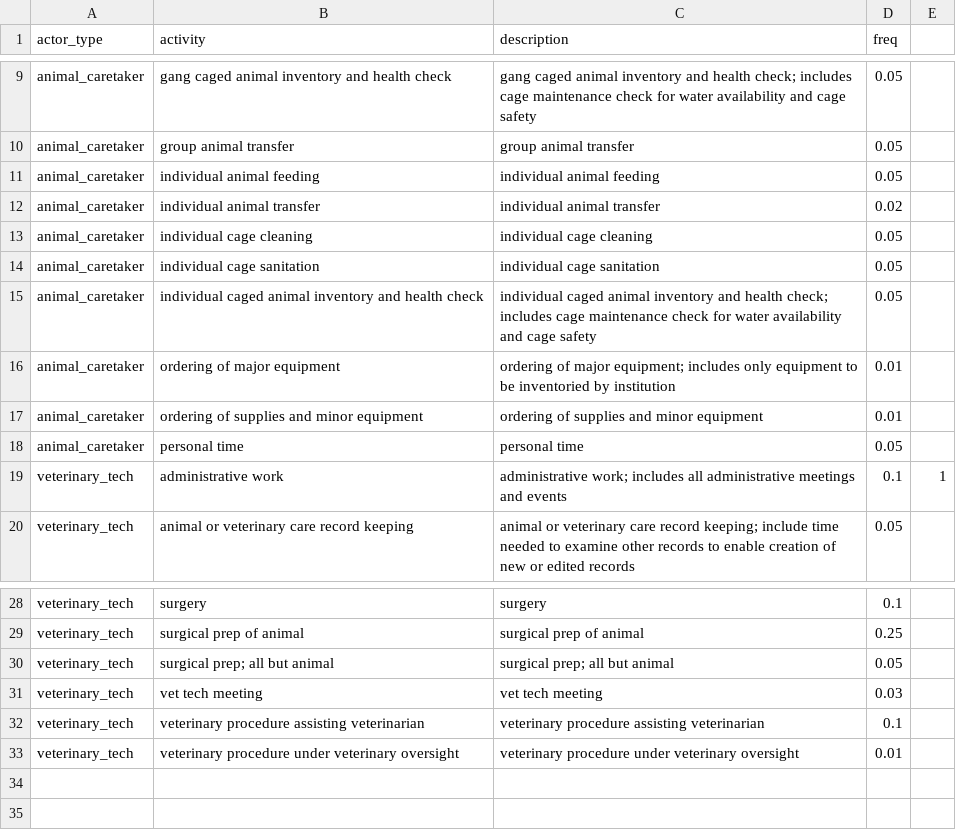
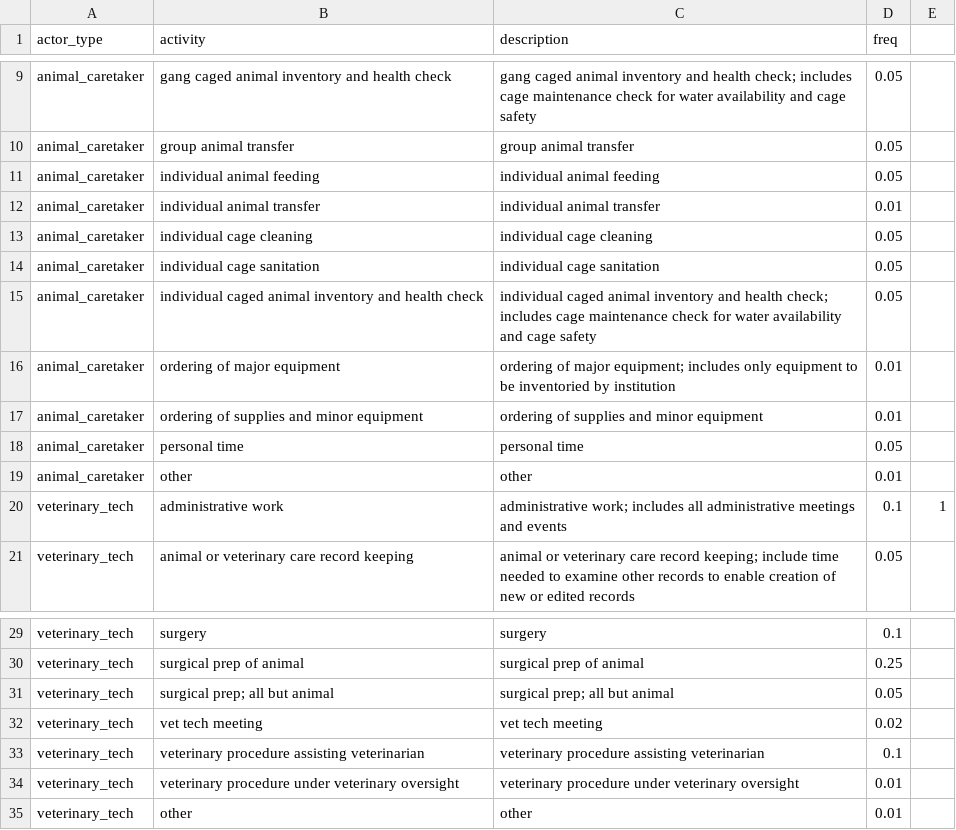
Before and after one commit to rmsharp/mtsr, a CSV file: inst/extdata/colony_management_defined_activities.csv, drawn as a sheet; only a part is shown, gaps mark what is left out.

```diff
--- a/inst/extdata/colony_management_defined_activities.csv
+++ b/inst/extdata/colony_management_defined_activities.csv
@@ -11,3 +11,3 @@ animal_caretaker,group animal transfer,group animal transfer,0.05,
 animal_caretaker,individual animal feeding,individual animal feeding,0.05,
-animal_caretaker,individual animal transfer,individual animal transfer,0.02,
+animal_caretaker,individual animal transfer,individual animal transfer,0.01,
 animal_caretaker,individual cage cleaning,individual cage cleaning,0.05,
@@ -18,2 +18,3 @@ animal_caretaker,ordering of supplies and minor equipment,ordering of supplies a
 animal_caretaker,personal time,personal time,0.05,
+animal_caretaker,other,other,0.01,
 veterinary_tech,administrative work,administrative work; includes all administrative meetings and events,0.1,1
@@ -30,4 +31,5 @@ veterinary_tech,surgical prep of animal,surgical prep of animal,0.25,
 veterinary_tech,surgical prep; all but animal,surgical prep; all but animal,0.05,
-veterinary_tech,vet tech meeting,vet tech meeting,0.03,
+veterinary_tech,vet tech meeting,vet tech meeting,0.02,
 veterinary_tech,veterinary procedure assisting veterinarian,veterinary procedure assisting veterinarian,0.1,
 veterinary_tech,veterinary procedure under veterinary oversight,veterinary procedure under veterinary oversight,0.01,
+veterinary_tech,other,other,0.01,
```
Also changed, not shown: 5 other files.
